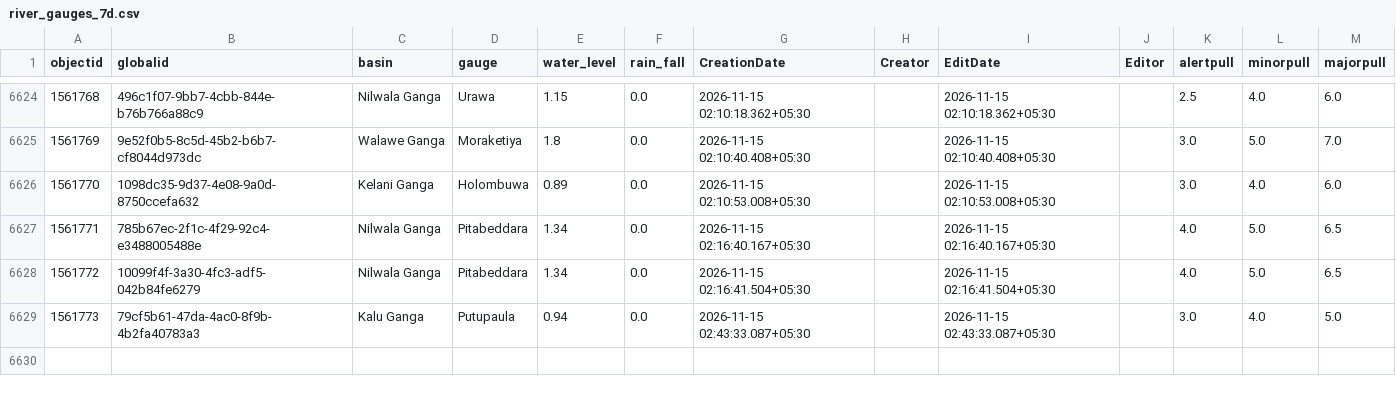
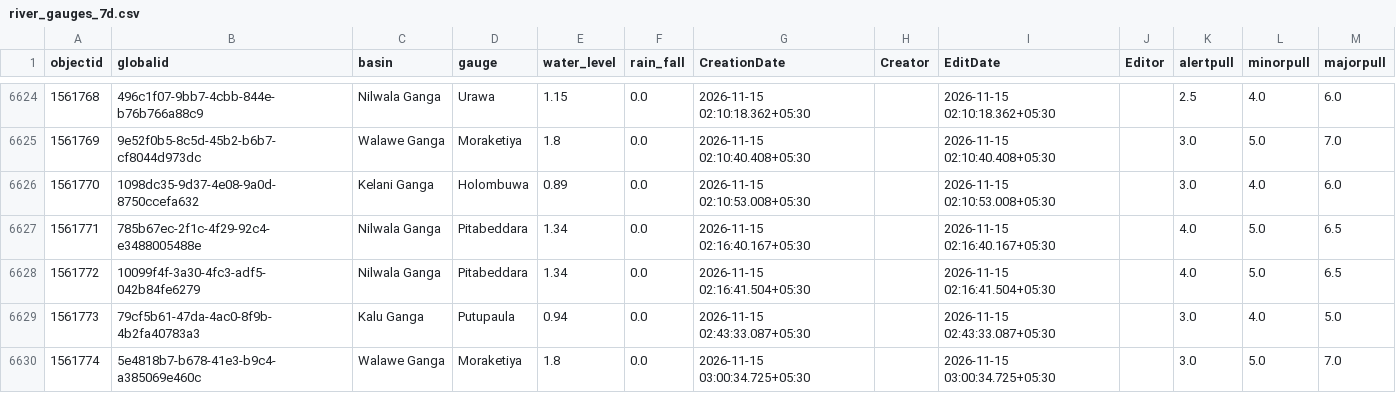
Before and after one commit to PasinduSuraweera/biome, a CSV file: data/processed/river_gauges_7d.csv, drawn as a sheet; only a part is shown, gaps mark what is left out; the diff names each change by its address in the sheet, - before the commit and + after, or states it on an @@ line.

Commit message:
Live data 2026-11-14T21:32

```diff
--- a/data/processed/river_gauges_7d.csv
+++ b/data/processed/river_gauges_7d.csv
+row 6630: 1561774 | 5e4818b7-b678-41e3-b9c4-a385069e460c | Walawe Ganga | Moraketiya | 1.8 | 0.0 | 2026-11-15 03:00:34.725+05:30 |  | 2026-11-15 03:00:34.725+05:30 |  | 3.0 | 5.0 | 7.0
```
